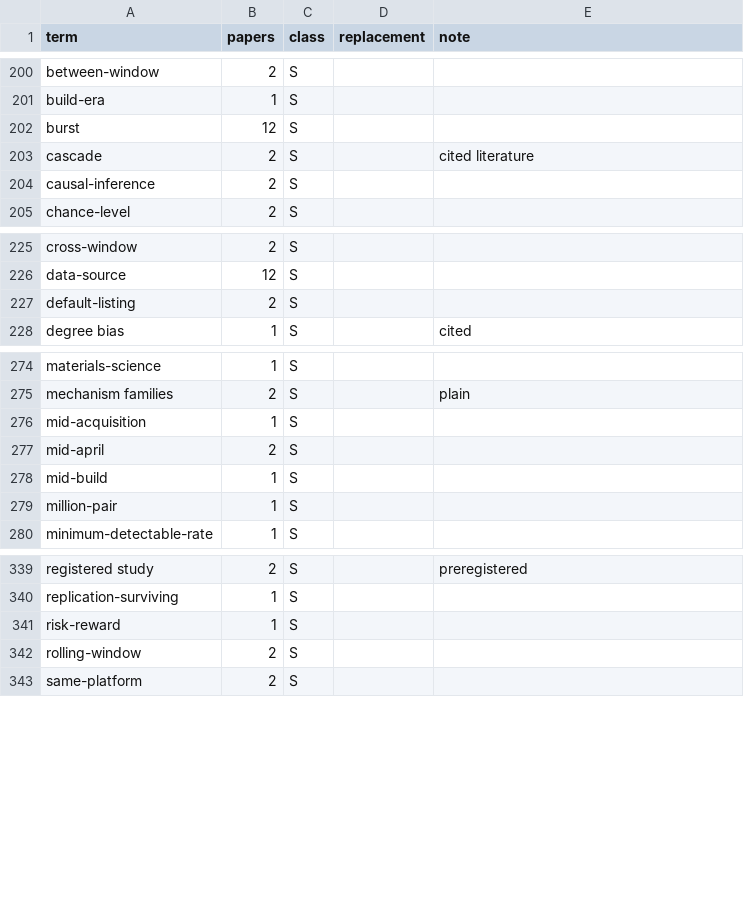
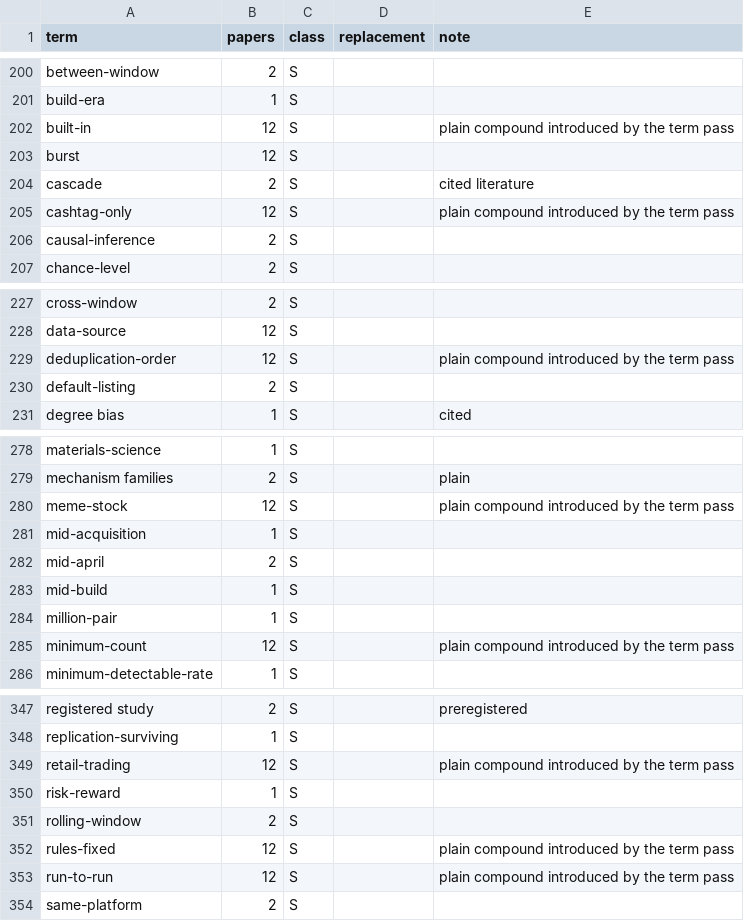
Before and after one commit to talecK/antikythera, a TSV file: reports/term_table.tsv, drawn as a sheet; only a part is shown, gaps mark what is left out; the diff covers the shown part only.

```diff
--- a/reports/term_table.tsv
+++ b/reports/term_table.tsv
@@ -201,4 +201,6 @@ between-window	2	S
 build-era	1	S		
+built-in	12	S		plain compound introduced by the term pass
 burst	12	S		
 cascade	2	S		cited literature
+cashtag-only	12	S		plain compound introduced by the term pass
 causal-inference	2	S		
@@ -226,2 +228,3 @@ cross-window	2	S
 data-source	12	S		
+deduplication-order	12	S		plain compound introduced by the term pass
 default-listing	2	S		
@@ -275,2 +279,3 @@ materials-science	1	S
 mechanism families	2	S		plain
+meme-stock	12	S		plain compound introduced by the term pass
 mid-acquisition	1	S		
@@ -279,2 +284,3 @@ mid-build	1	S
 million-pair	1	S		
+minimum-count	12	S		plain compound introduced by the term pass
 minimum-detectable-rate	1	S		
@@ -340,4 +348,7 @@ registered study	2	S		preregistered
 replication-surviving	1	S		
+retail-trading	12	S		plain compound introduced by the term pass
 risk-reward	1	S		
 rolling-window	2	S		
+rules-fixed	12	S		plain compound introduced by the term pass
+run-to-run	12	S		plain compound introduced by the term pass
 same-platform	2	S		
```
Also changed, not shown: 4 added rows elsewhere in this file, 1 other file.
